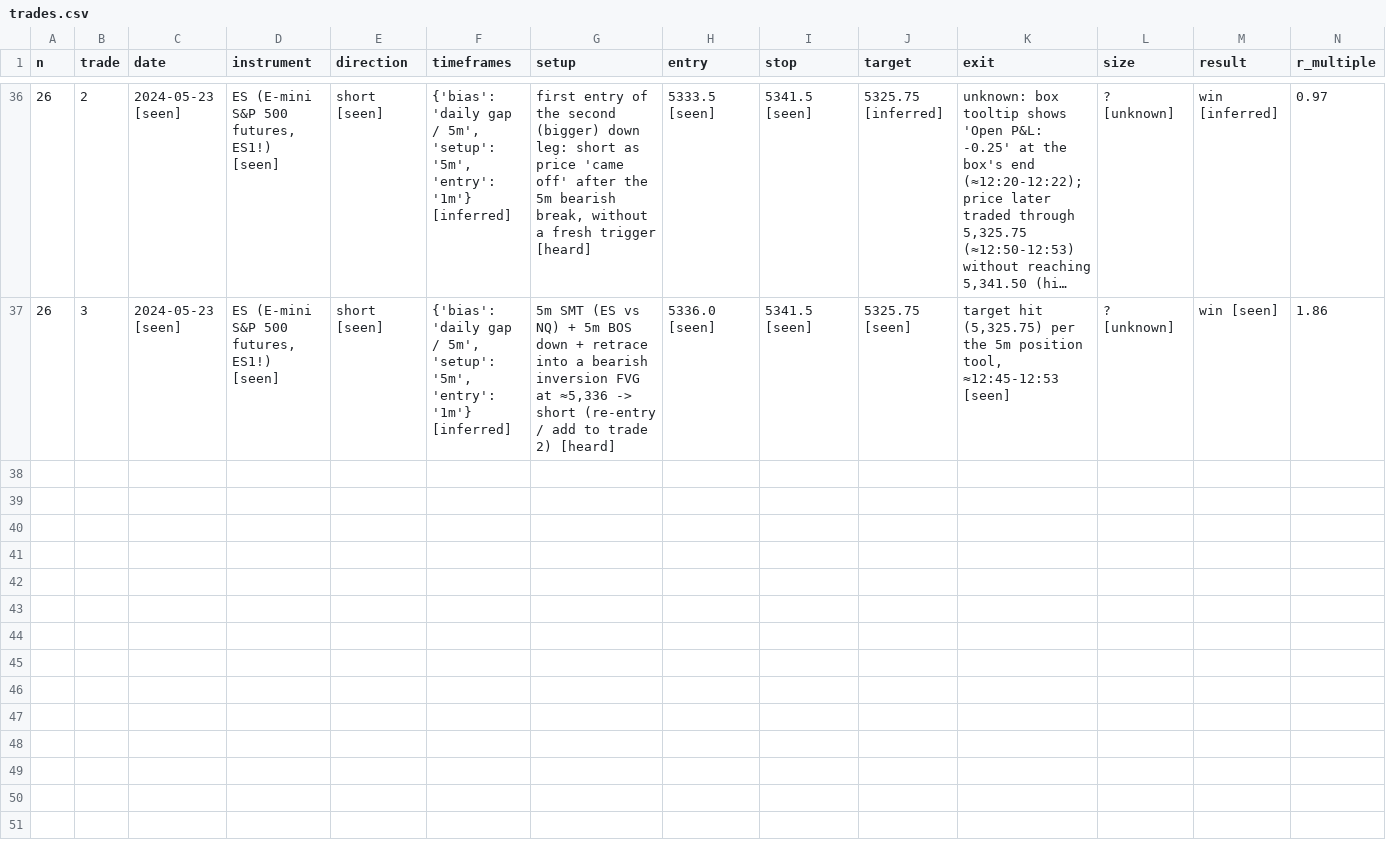
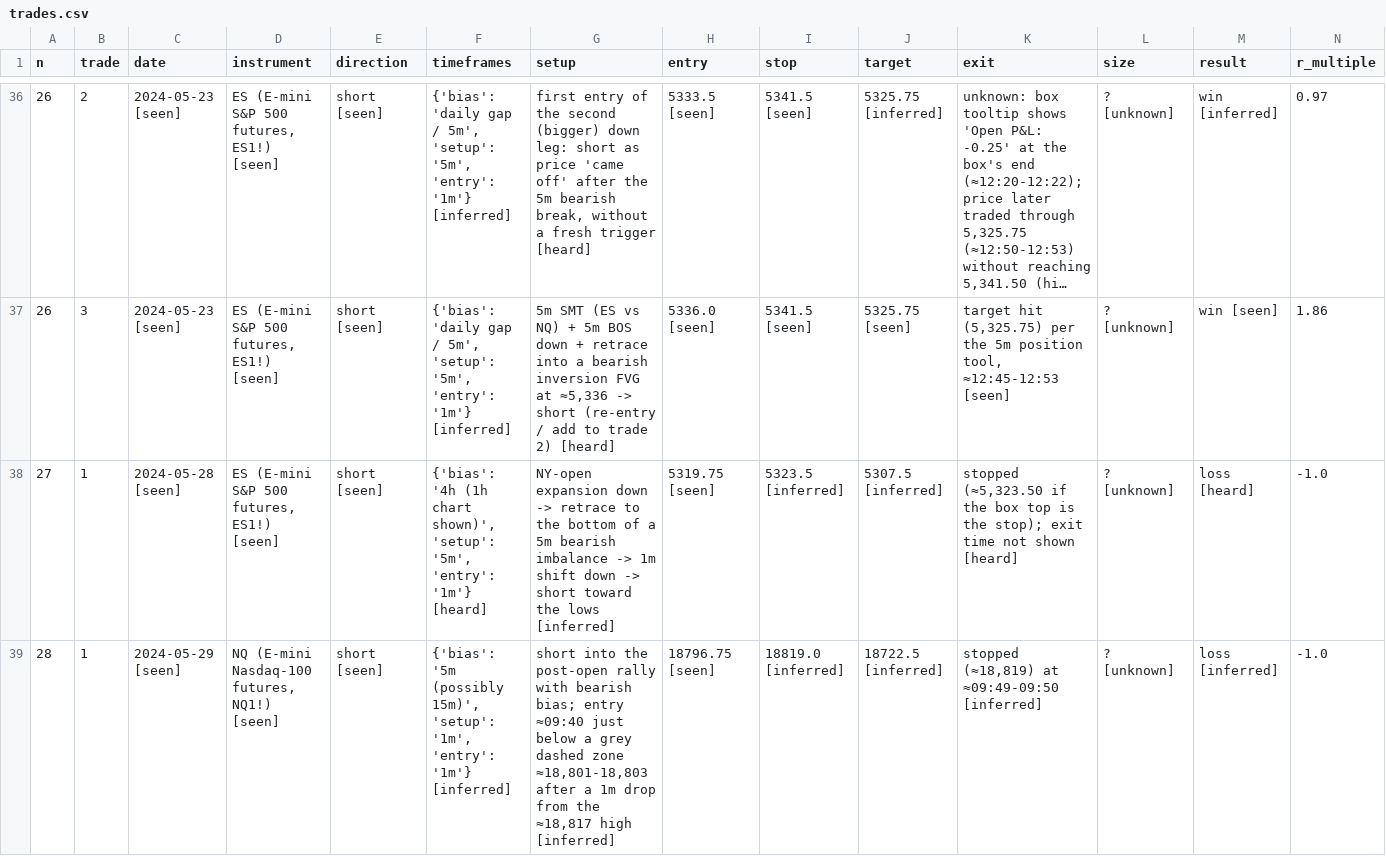
Before and after one commit to pbelfand-dot/Aistock, a CSV file: research/tjr/recaps/trades.csv, drawn as a sheet; only a part is shown, gaps mark what is left out; long unchanged cells end in …; rows hold the shown columns only; the diff covers the shown part only; the diff names each change by its address in the sheet, - before the commit and + after, or states it on an @@ line.

```diff
--- a/research/tjr/recaps/trades.csv
+++ b/research/tjr/recaps/trades.csv
+row 38: 27 | 1 | 2024-05-28 [seen] | ES (E-mini S&P 500 futures, ES1!) [seen] | short [seen] | {'bias': '4h (1h chart shown)', 'setup': '5m', 'entry': '1m'} [heard] | NY-open expansion down -> retrace to the bottom of a 5m bearish imbalance -> 1m shift down -> short toward the lows [inferred] | 5319.75 [seen] | 5323.5 [inferred] | 5307.5 [inferred] | stopped (≈5,323.50 if the box top is the stop); exit time not shown [heard] | ? [unknown] | loss [heard] | -1.0
+row 39: 28 | 1 | 2024-05-29 [seen] | NQ (E-mini Nasdaq-100 futures, NQ1!) [seen] | short [seen] | {'bias': '5m (possibly 15m)', 'setup': '1m', 'entry': '1m'} [inferred] | short into the post-open rally with bearish bias; entry ≈09:40 just below a grey dashed zone ≈18,801-18,803 after a 1m drop from the ≈18,817 high [inferred] | 18796.75 [seen] | 18819.0 [inferred] | 18722.5 [inferred] | stopped (≈18,819) at ≈09:49-09:50 [inferred] | ? [unknown] | loss [inferred] | -1.0
```
Also changed, not shown: 5 added rows elsewhere in this file, 8 other files.
